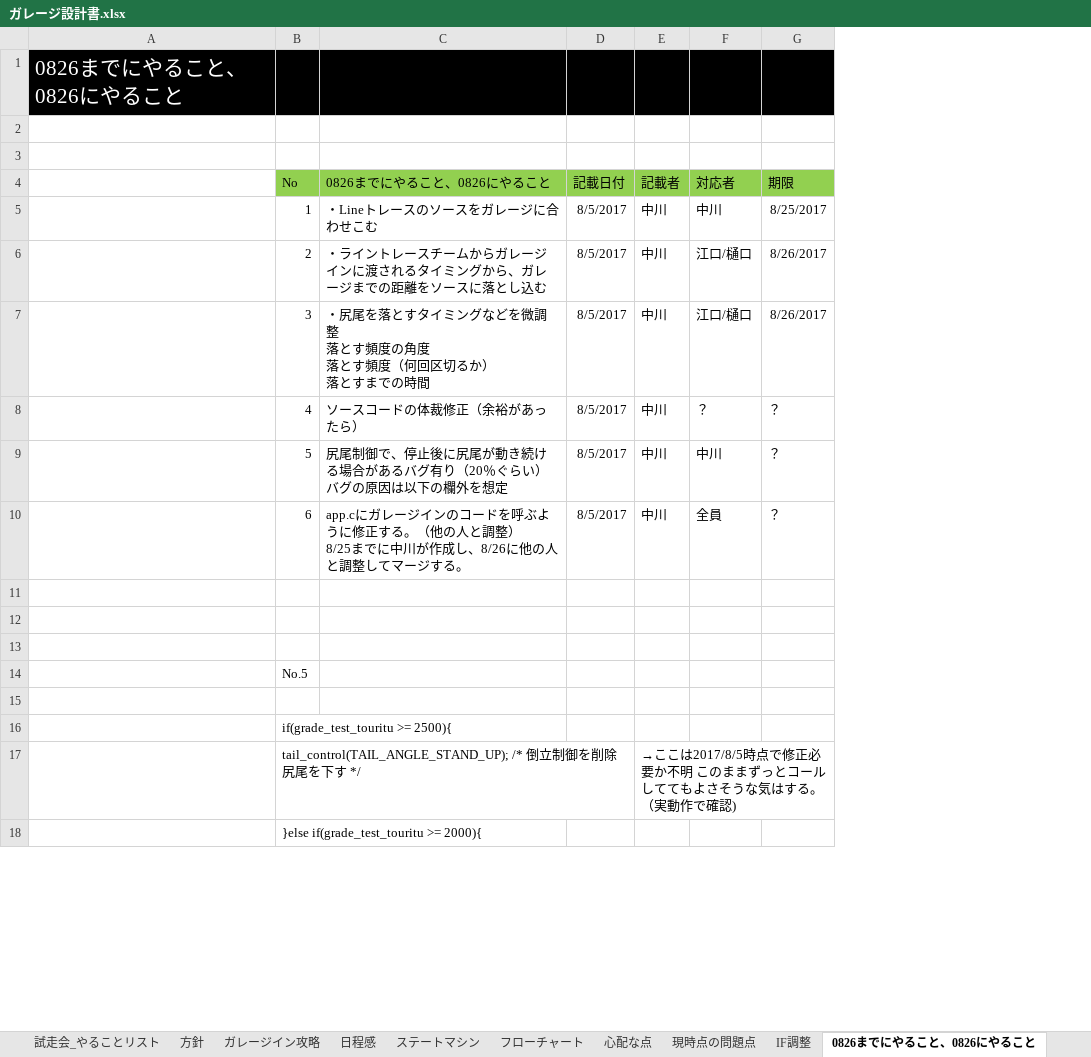
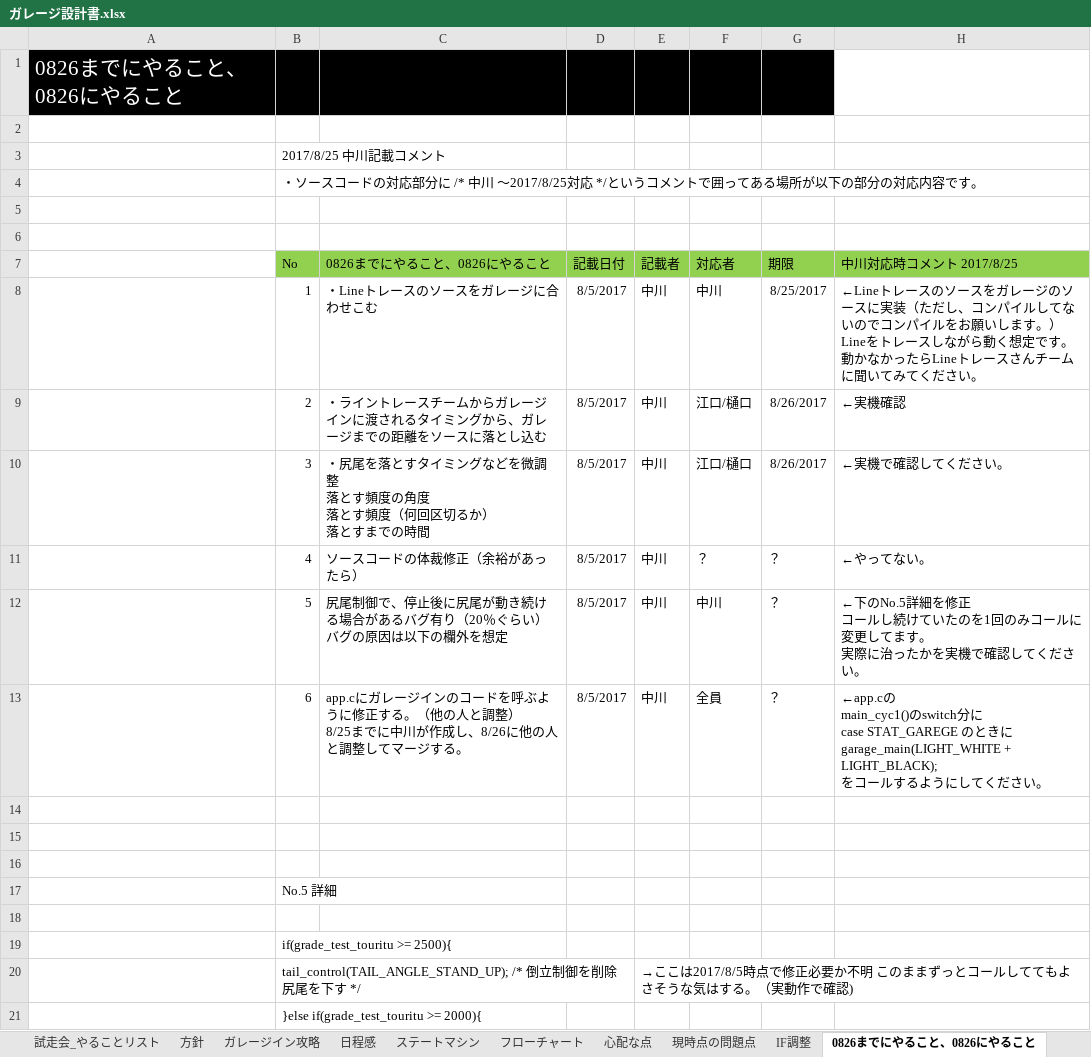
Before and after one commit to robokon/Doc, an Excel workbook: 1.設計書/ガレージ/ガレージ設計書.xlsx, sheet 0826までにやること、0826にやること, drawn as a sheet; only a part is shown; values as stored, in another font and other column widths than the file's, no borders; addresses are those after the commit; ↵ is a line break in a cell; the diff names each change by its address in the sheet, - before the commit and + after, or states it on an @@ line.

Commit message:
8/25までにやったこと

```diff
--- a/1.設計書/ガレージ/ガレージ設計書.xlsx (sheet 0826までにやること、0826にやること)
+++ b/1.設計書/ガレージ/ガレージ設計書.xlsx (sheet 0826までにやること、0826にやること)
+column H (中川対応時コメント 2017/8/25), rows 8-13: ←Lineトレースのソースをガレージのソースに実装（ただし、コンパイルしてないのでコンパイルをお願いします。） ↵ Lineをトレースしながら動く想定です。 ↵ 動かなかったらLineトレースさんチームに聞いてみてください。 | ←実機確認 | ←実機で確認してください。 | ←やってない。 | ←下のNo.5詳細を修正 ↵ コールし続けていたのを1回のみコールに変更してます。 ↵ 実際に治ったかを実機で確認してください。 | ←app.cの ↵ main_cyc1()のswitch分に ↵ case STAT_GAREGE のときに ↵ garage_main(LIGHT_WHITE + LIGHT_BLACK); ↵ をコールするようにしてください。
+row 2: (empty)
+row 3:  | 2017/8/25 中川記載コメント
+row 4:  | ・ソースコードの対応部分に /* 中川 ～2017/8/25対応 */というコメントで囲ってある場所が以下の部分の対応内容です。
-B17 (No): No.5
+B17 (No): No.5 詳細
```
